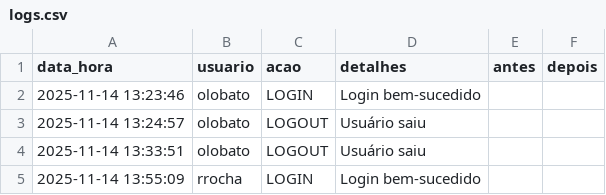
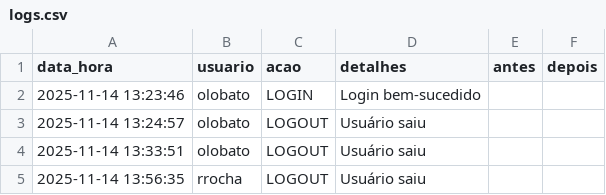
Before and after one commit to otavilobato/pecas1, a CSV file: logs.csv, drawn as a sheet.

Commit message:
Atualização automática logs (14/11/2025 13:56)

```diff
--- a/logs.csv
+++ b/logs.csv
@@ -4,2 +4,2 @@ data_hora,usuario,acao,detalhes,antes,depois
 2025-11-14 13:33:51,olobato,LOGOUT,Usuário saiu,,
-2025-11-14 13:55:09,rrocha,LOGIN,Login bem-sucedido,,
+2025-11-14 13:56:35,rrocha,LOGOUT,Usuário saiu,,
```
